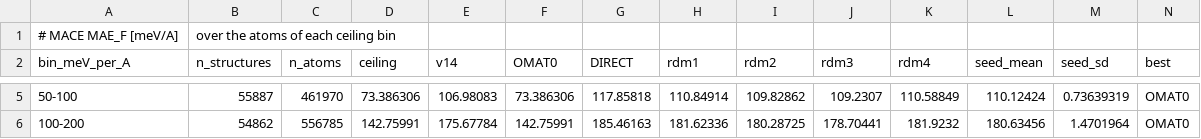
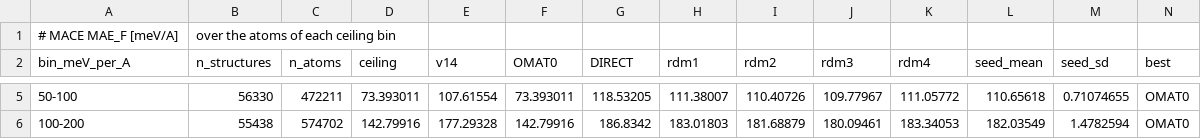
Before and after one commit to em819/omat24-chemenv-subset, a CSV file: 09_benchmarks/matpes/paper_tables/ceiling_profile_peratom_comp_bulk.csv, drawn as a sheet; only a part is shown, gaps mark what is left out; the diff covers the shown part only.

```diff
--- a/09_benchmarks/matpes/paper_tables/ceiling_profile_peratom_comp_bulk.csv
+++ b/09_benchmarks/matpes/paper_tables/ceiling_profile_peratom_comp_bulk.csv
@@ -5,2 +5,2 @@ bin_meV_per_A,n_structures,n_atoms,ceiling,v14,OMAT0,DIRECT,rdm1,rdm2,rdm3,rdm4,
-50-100,55887,461970,73.386306,106.98083,73.386306,117.85818,110.84914,109.82862,109.2307,110.58849,110.12424,0.73639319,OMAT0
-100-200,54862,556785,142.75991,175.67784,142.75991,185.46163,181.62336,180.28725,178.70441,181.9232,180.63456,1.4701964,OMAT0
+50-100,56330,472211,73.393011,107.61554,73.393011,118.53205,111.38007,110.40726,109.77967,111.05772,110.65618,0.71074655,OMAT0
+100-200,55438,574702,142.79916,177.29328,142.79916,186.8342,183.01803,181.68879,180.09461,183.34053,182.03549,1.4782594,OMAT0
```
Also changed, not shown: 1 added row and 74 edited cells elsewhere in this file, 09_benchmarks/matpes/paper_tables/cdf_all_models_bulk.csv, 09_benchmarks/matpes/paper_tables/cdf_all_models_non_bulk.csv, 36 other files.
